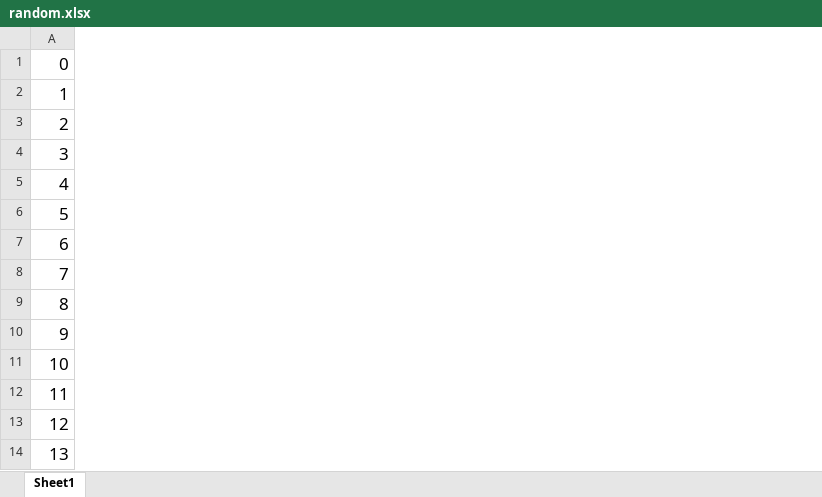
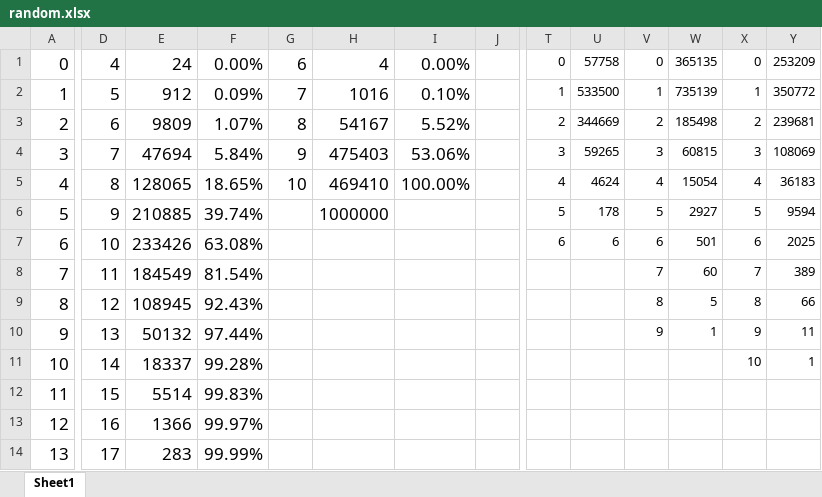
Before and after one commit to gyx9208/gyx9208.github.io, an Excel workbook: others/random.xlsx, sheet Sheet1, drawn as a sheet; only a part is shown, gaps mark what is left out; values as stored, in another font and other column widths than the file's, no borders; charts and pictures not drawn; the diff covers the shown part only; the diff names each change by its address in the sheet, - before the commit and + after, or states it on an @@ line.

```diff
--- a/others/random.xlsx (sheet Sheet1)
+++ b/others/random.xlsx (sheet Sheet1)
+column D, rows 1-14: 4 | 5 | 6 | 7 | 8 | 9 | 10 | 11 | 12 | 13 | 14 | 15 | 16 | 17
+column E, rows 1-14: 24 | 912 | 9809 | 47694 | 128065 | 210885 | 233426 | 184549 | 108945 | 50132 | 18337 | 5514 | 1366 | 283
+column F, rows 1-14: 0.00% | 0.09% | 1.07% | 5.84% | 18.65% | 39.74% | 63.08% | 81.54% | 92.43% | 97.44% | 99.28% | 99.83% | 99.97% | 99.99%
+column G, rows 1-5: 6 | 7 | 8 | 9 | 10
+column H, rows 1-6: 4 | 1016 | 54167 | 475403 | 469410 | 1000000
+column I, rows 1-5: 0.00% | 0.10% | 5.52% | 53.06% | 100.00%
+column J, empty
+column T, rows 1-7: 0 | 1 | 2 | 3 | 4 | 5 | 6
+column U, rows 1-7: 57758 | 533500 | 344669 | 59265 | 4624 | 178 | 6
+column V, rows 1-10: 0 | 1 | 2 | 3 | 4 | 5 | 6 | 7 | 8 | 9
+column W, rows 1-10: 365135 | 735139 | 185498 | 60815 | 15054 | 2927 | 501 | 60 | 5 | 1
+column X, rows 1-11: 0 | 1 | 2 | 3 | 4 | 5 | 6 | 7 | 8 | 9 | 10
+column Y, rows 1-11: 253209 | 350772 | 239681 | 108069 | 36183 | 9594 | 2025 | 389 | 66 | 11 | 1
```
Also changed, not shown: 9 added columns elsewhere in this sheet, charts or pictures, 3 other files.
